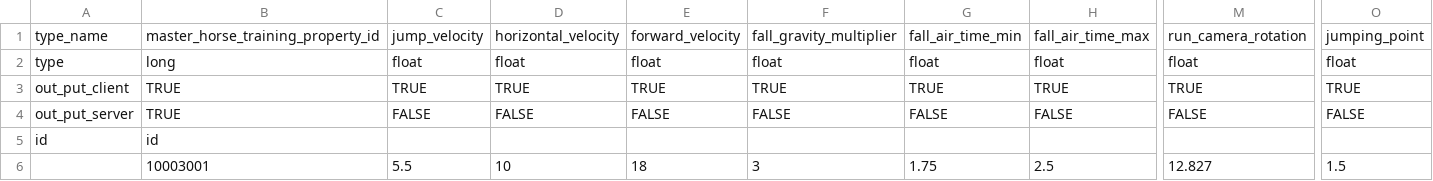
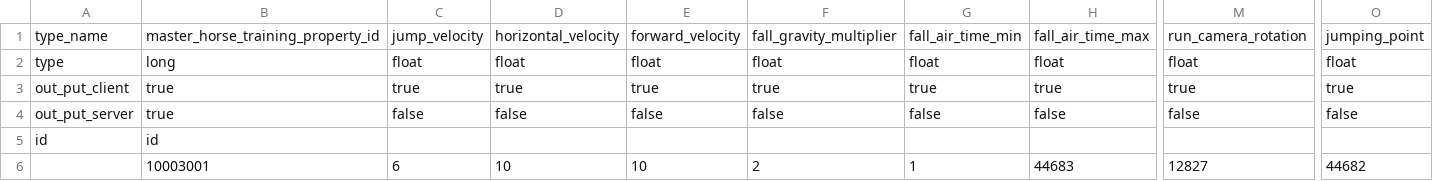
Before and after one commit to hmthangGitHub/horseverse.game.client, a CSV file: UnityProject/HorseVerse/Assets/App/MasterData/Editor/MasterDataCSV/master_horse_training_property.csv, drawn as a sheet; only a part is shown, gaps mark what is left out; the diff covers the shown part only; the diff names each change by its address in the sheet, - before the commit and + after, or states it on an @@ line.

```diff
--- a/UnityProject/HorseVerse/Assets/App/MasterData/Editor/MasterDataCSV/master_horse_training_property.csv
+++ b/UnityProject/HorseVerse/Assets/App/MasterData/Editor/MasterDataCSV/master_horse_training_property.csv
-B3:B4: TRUE
+B3:B4: true
-C3: TRUE
+C3: true
-D3: TRUE
+D3: true
-E3: TRUE
+E3: true
-F3: TRUE
+F3: true
-G3: TRUE
+G3: true
-H3: TRUE
+H3: true
-M3: TRUE
+M3: true
-O3: TRUE
+O3: true
-C4: FALSE
+C4: false
-D4: FALSE
+D4: false
-E4: FALSE
+E4: false
-F4: FALSE
+F4: false
-G4: FALSE
+G4: false
-H4: FALSE
+H4: false
-M4: FALSE
+M4: false
-O4: FALSE
+O4: false
-C6: 5.5
+C6: 6
-E6: 18
+E6: 10
-F6: 3
+F6: 2
-G6: 1.75
+G6: 1
-H6: 2.5
+H6: 44683
-M6: 12.827
+M6: 12827
-O6: 1.5
+O6: 44682
```
Also changed, not shown: 14 edited cells elsewhere in this file, 3 other files.
